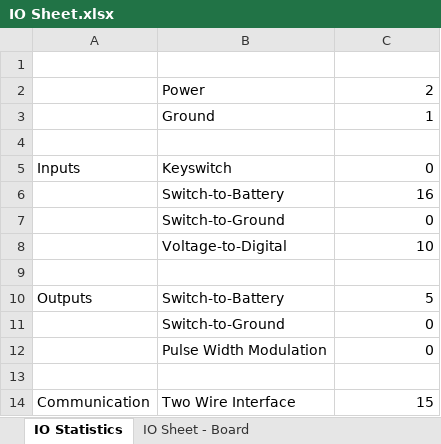
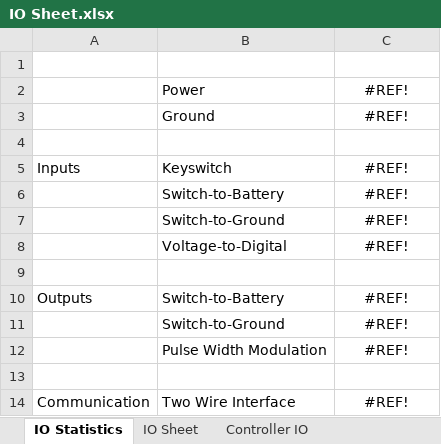
Before and after one commit to joshlendi/Dionysus-PowerDistributionBoard, an Excel workbook: Functional Requirements/Tables/IO Sheet.xlsx, sheet IO Statistics, drawn as a sheet; values as stored, in another font and other column widths than the file's, no borders; the diff names each change by its address in the sheet, - before the commit and + after, or states it on an @@ line.

Commit message:
Consolidated IO sheets
Combined board IO and controller IO sheets. Going to use 1 IO sheet moving forward. First part of IO sheet will be board IO. Second part is internal microcontroller IO

```diff
--- a/Functional Requirements/Tables/IO Sheet.xlsx (sheet IO Statistics)
+++ b/Functional Requirements/Tables/IO Sheet.xlsx (sheet IO Statistics)
-sheet tab: IO Sheet - Board
+sheet tab: IO Sheet
-C2: 2
+C2: #REF!
-C2:C3 alignment: right
+C2:C3 alignment: center
-C3: 1
+C3: #REF!
-C5: 0
+C5: #REF!
-C5:C8 alignment: right
+C5:C8 alignment: center
-C6: 16
+C6: #REF!
-C7: 0
+C7: #REF!
-C8: 10
+C8: #REF!
-C10: 5
+C10: #REF!
-C10:C12 alignment: right
+C10:C12 alignment: center
-C11:C12: 0
+C11:C12: #REF!
-C14: 15
+C14: #REF!
-C14 alignment: right
+C14 alignment: center
```
Also changed, not shown: sheet IO Sheet, other sheet tabs, Functional Requirements/Tables/Power Distribution Board Component Calculator.xlsx, 1 other file.
